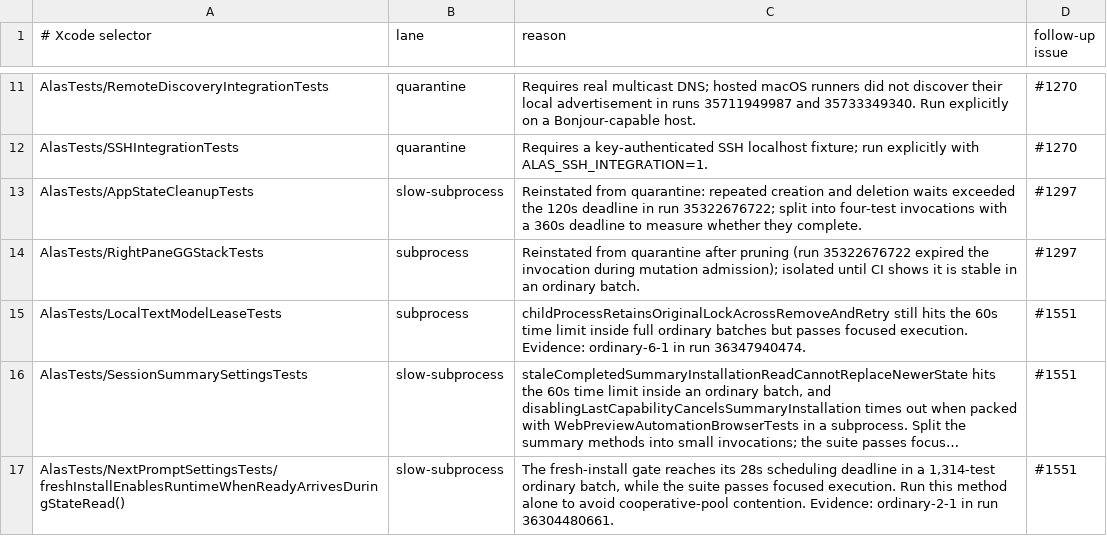
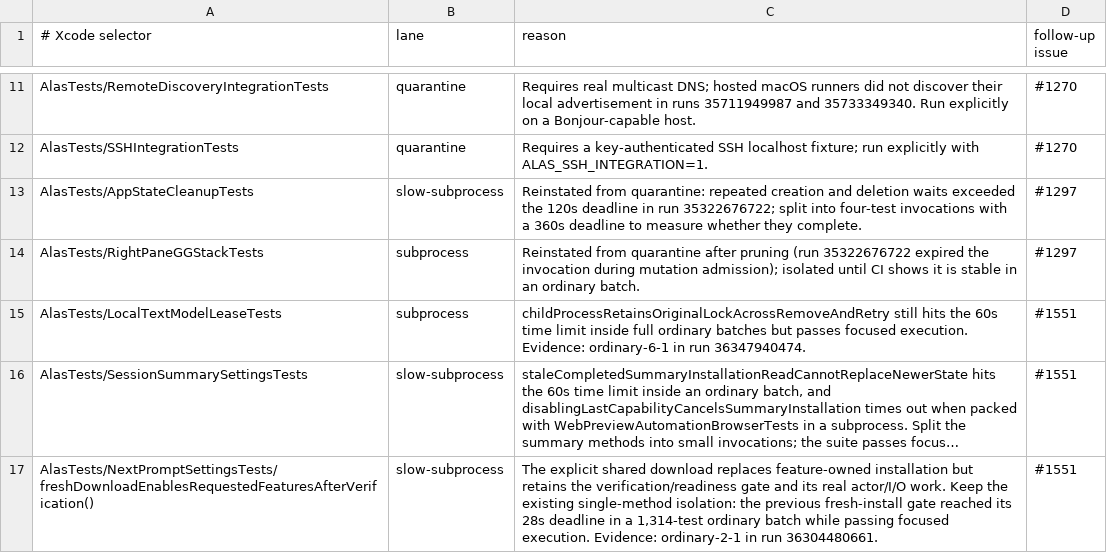
Before and after one commit to mrmans0n/alas, a TSV file: scripts/ci-swift-test-policy.tsv, drawn as a sheet; only a part is shown, gaps mark what is left out; long unchanged cells end in …; the diff names each change by its address in the sheet, - before the commit and + after, or states it on an @@ line.

Commit message:
fix(ci): migrate explicit-download test isolation selector

```diff
--- a/scripts/ci-swift-test-policy.tsv
+++ b/scripts/ci-swift-test-policy.tsv
-A17 (# Xcode selector): AlasTests/NextPromptSettingsTests/freshInstallEnablesRuntimeWhenReadyArrivesDuringStateRead()
+A17 (# Xcode selector): AlasTests/NextPromptSettingsTests/freshDownloadEnablesRequestedFeaturesAfterVerification()
-C17 (reason): The fresh-install gate reaches its 28s scheduling deadline in a 1,314-test ordinary batch, while the suite passes focused execution. Run this method alone to avoid cooperative-pool contention. Evidence: ordinary-2-1…
+C17 (reason): The explicit shared download replaces feature-owned installation but retains the verification/readiness gate and its real actor/I/O work. Keep the existing single-method isolation: the previous fresh-install gate reached its 28s deadline in a 1,314-test ordinary batch while passing focused execution. Evidence: ordinary-2-1…
```
Also changed, not shown: 1 other file.
